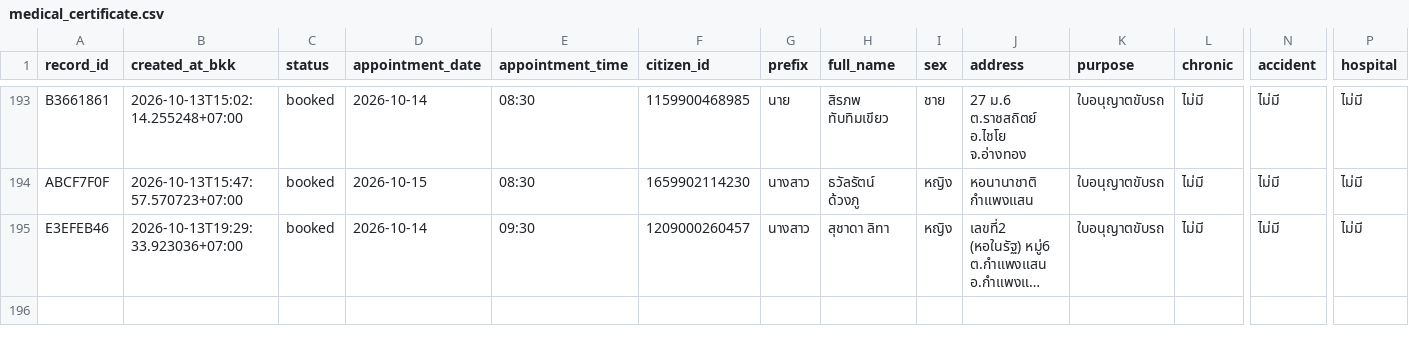
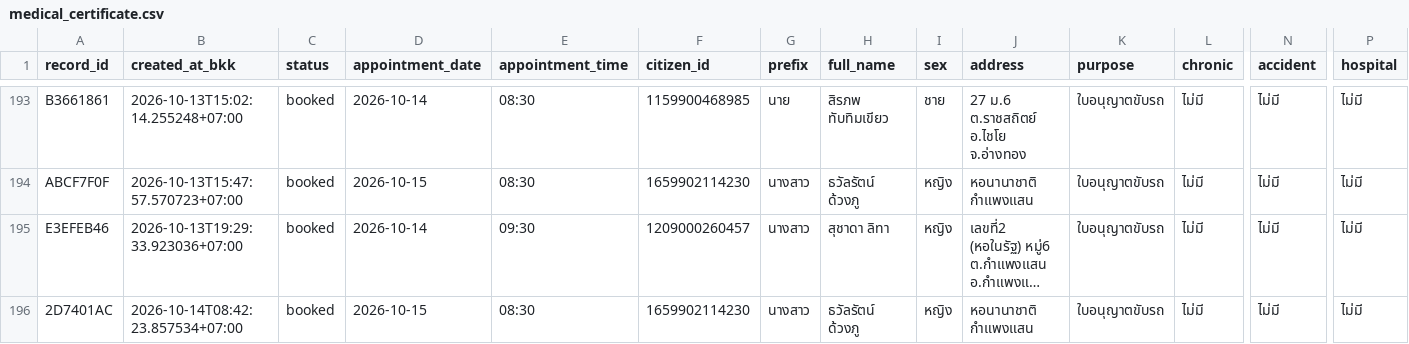
Before and after one commit to PythonianSt/MedCert, a CSV file: medical_certificate.csv, drawn as a sheet; only a part is shown, gaps mark what is left out; long unchanged cells end in …; rows hold the shown columns only; the diff names each change by its address in the sheet, - before the commit and + after, or states it on an @@ line.

Commit message:
update medical certificate 2026-10-14T08:42:23.867809+07:00

```diff
--- a/medical_certificate.csv
+++ b/medical_certificate.csv
+row 196: 2D7401AC | 2026-10-14T08:42:23.857534+07:00 | booked | 2026-10-15 | 08:30 | 1659902114230 | นางสาว | ธวัลรัตน์ ด้วงภู | หญิง | หอนานาชาติ กำแพงแสน | ใบอนุญาตขับรถ | ไม่มี | ไม่มี | ไม่มี
```
